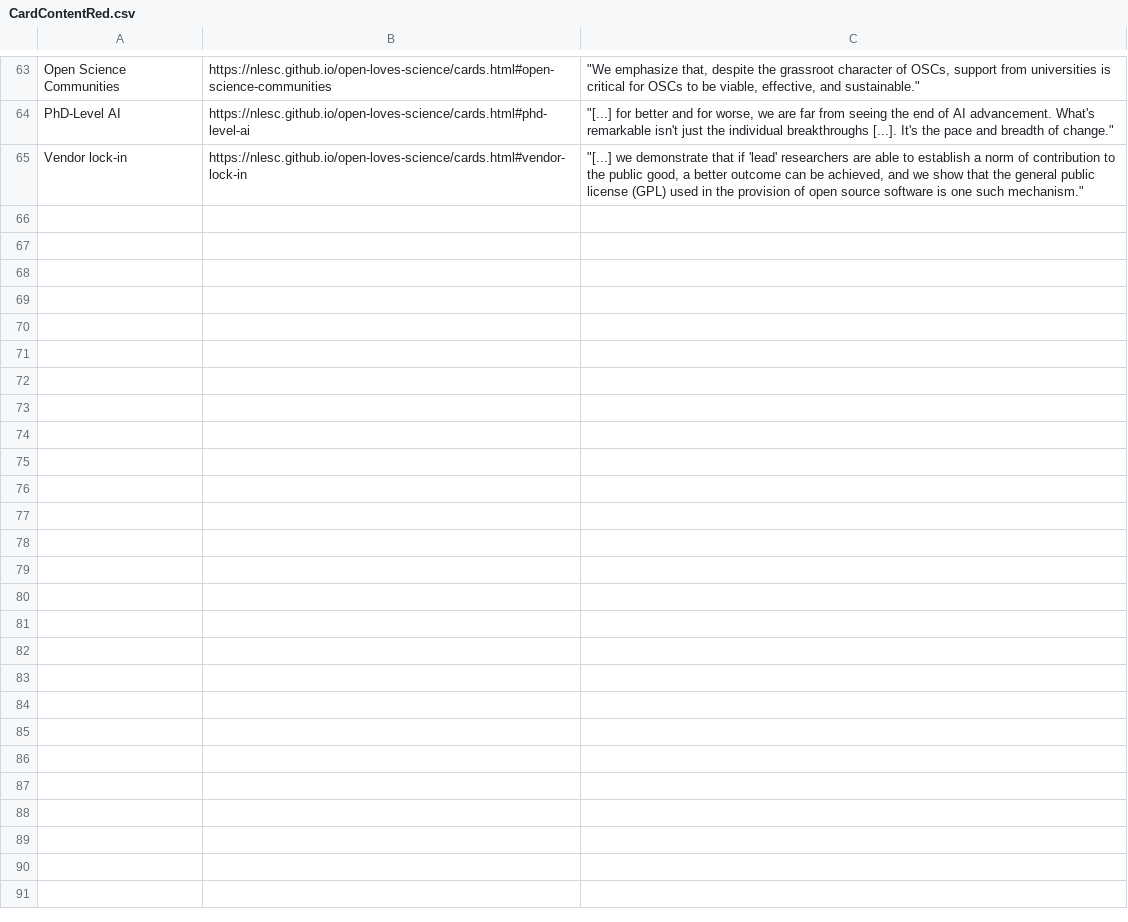
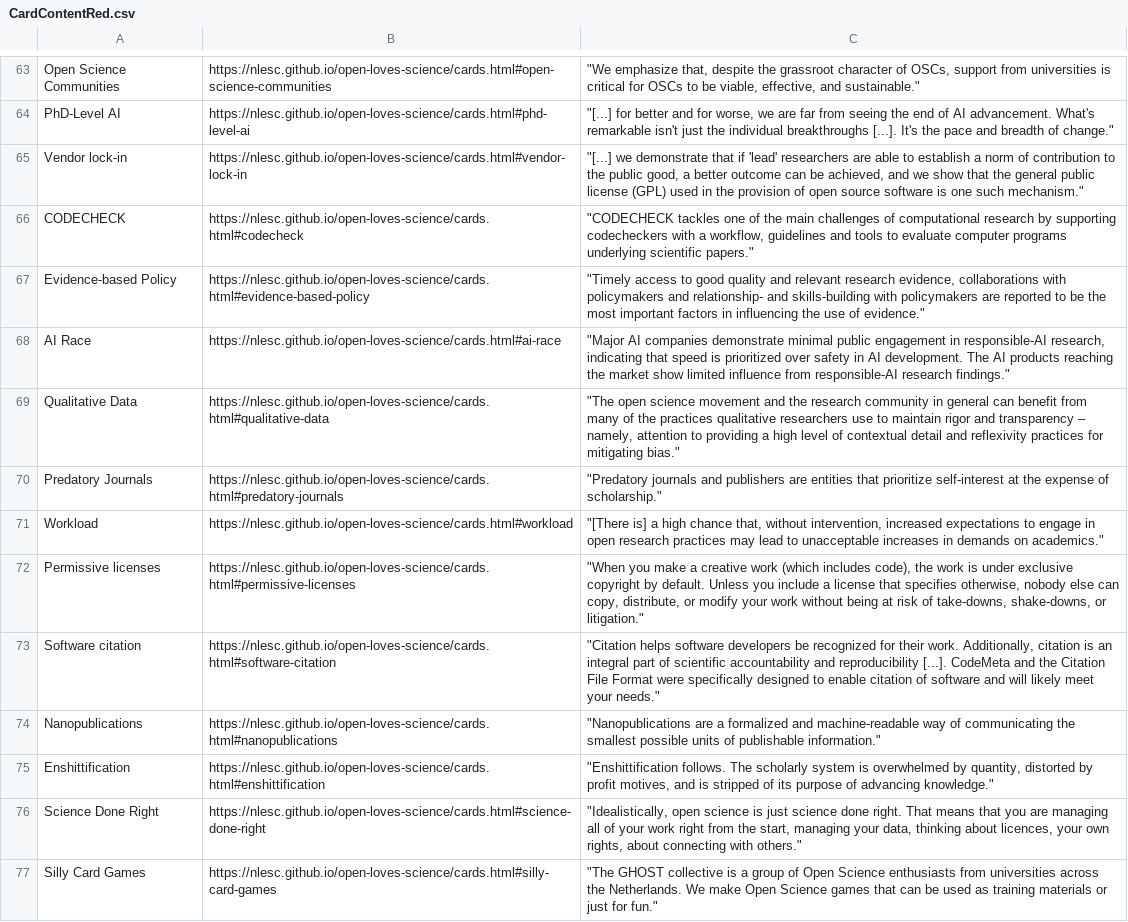
Before and after one commit to NLeSC/open-loves-science, a CSV file: generate_cards/CardContentRed.csv, drawn as a sheet; only a part is shown, gaps mark what is left out; the diff names each change by its address in the sheet, - before the commit and + after, or states it on an @@ line.

Commit message:
Add new red cards

```diff
--- a/generate_cards/CardContentRed.csv
+++ b/generate_cards/CardContentRed.csv
+row 66: CODECHECK | https://nlesc.github.io/open-loves-science/cards.html#codecheck | "CODECHECK tackles one of the main challenges of computational research by supporting codecheckers with a workflow, guidelines and tools to evaluate computer programs underlying scientific papers."
+row 67: Evidence-based Policy | https://nlesc.github.io/open-loves-science/cards.html#evidence-based-policy | "Timely access to good quality and relevant research evidence, collaborations with policymakers and relationship- and skills-building with policymakers are reported to be the most important factors in influencing the use of evidence."
+row 68: AI Race | https://nlesc.github.io/open-loves-science/cards.html#ai-race | "Major AI companies demonstrate minimal public engagement in responsible-AI research, indicating that speed is prioritized over safety in AI development. The AI products reaching the market show limited influence from responsible-AI research findings."
+row 69: Qualitative Data | https://nlesc.github.io/open-loves-science/cards.html#qualitative-data | "The open science movement and the research community in general can benefit from many of the practices qualitative researchers use to maintain rigor and transparency – namely, attention to providing a high level of contextual detail and reflexivity practices for mitigating bias."
+row 70: Predatory Journals | https://nlesc.github.io/open-loves-science/cards.html#predatory-journals | "Predatory journals and publishers are entities that prioritize self-interest at the expense of scholarship."
+row 71: Workload | https://nlesc.github.io/open-loves-science/cards.html#workload | "[There is] a high chance that, without intervention, increased expectations to engage in open research practices may lead to unacceptable increases in demands on academics."
+row 72: Permissive licenses | https://nlesc.github.io/open-loves-science/cards.html#permissive-licenses | "When you make a creative work (which includes code), the work is under exclusive copyright by default. Unless you include a license that specifies otherwise, nobody else can copy, distribute, or modify your work without being at risk of take-downs, shake-downs, or litigation."
+row 73: Software citation | https://nlesc.github.io/open-loves-science/cards.html#software-citation | "Citation helps software developers be recognized for their work. Additionally, citation is an integral part of scientific accountability and reproducibility [...]. CodeMeta and the Citation File Format were specifically designed to enable citation of software and will likely meet your needs."
+row 74: Nanopublications | https://nlesc.github.io/open-loves-science/cards.html#nanopublications | "Nanopublications are a formalized and machine-readable way of communicating the smallest possible units of publishable information."
+row 75: Enshittification | https://nlesc.github.io/open-loves-science/cards.html#enshittification | "Enshittification follows. The scholarly system is overwhelmed by quantity, distorted by profit motives, and is stripped of its purpose of advancing knowledge."
+row 76: Science Done Right | https://nlesc.github.io/open-loves-science/cards.html#science-done-right | "Idealistically, open science is just science done right. That means that you are managing all of your work right from the start, managing your data, thinking about licences, your own rights, about connecting with others."
+row 77: Silly Card Games | https://nlesc.github.io/open-loves-science/cards.html#silly-card-games | "The GHOST collective is a group of Open Science enthusiasts from universities across the Netherlands. We make Open Science games that can be used as training materials or just for fun."
```
Also changed, not shown: 1 other file.
